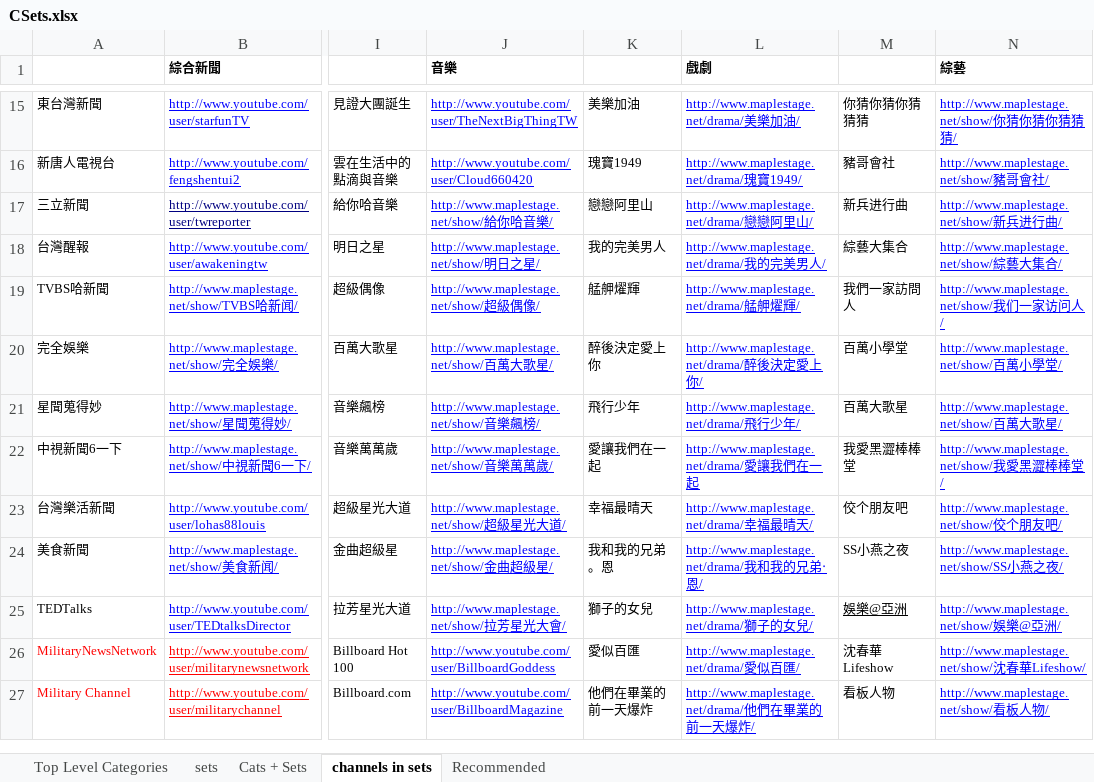
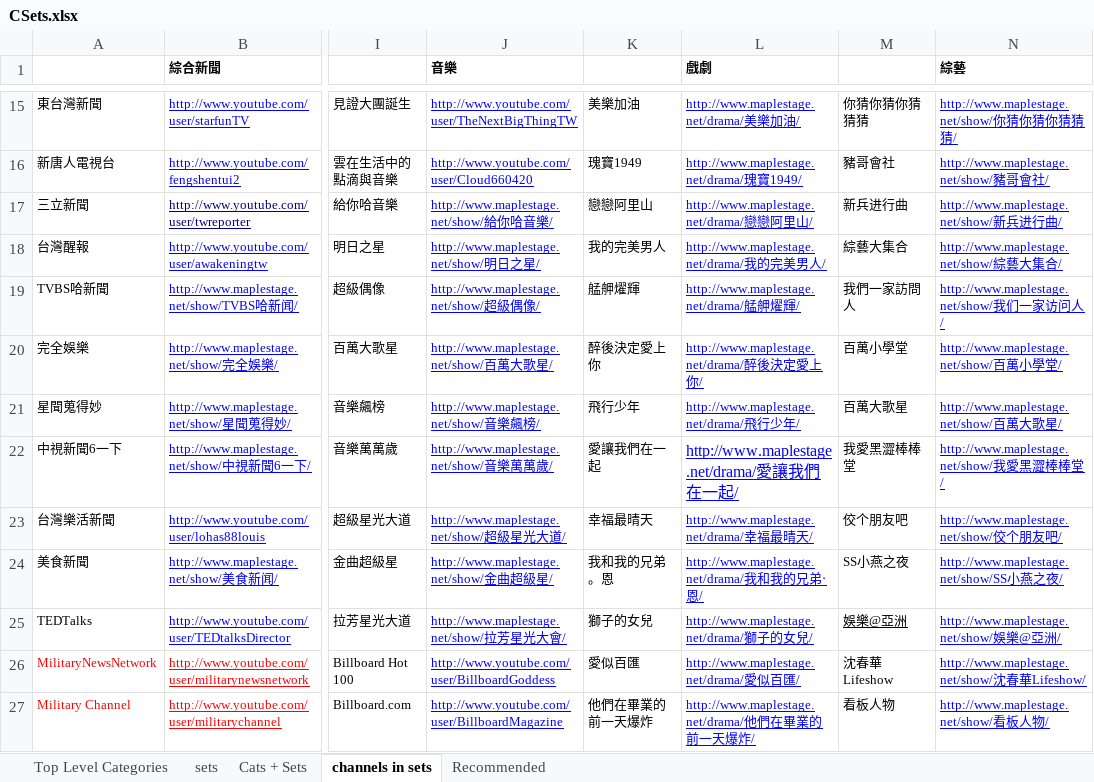
Before and after one commit to 9X9NETWORK/nnvmso, an Excel workbook: war/WEB-INF/views/admin/CSets.xlsx, sheet channels in sets, drawn as a sheet; only a part is shown, gaps mark what is left out; values as stored, in another font and other column widths than the file's, no borders; the diff names each change by its address in the sheet, - before the commit and + after, or states it on an @@ line.

```diff
--- a/war/WEB-INF/views/admin/CSets.xlsx (sheet channels in sets)
+++ b/war/WEB-INF/views/admin/CSets.xlsx (sheet channels in sets)
-L22 (戲劇): http://www.maplestage.net/drama/愛讓我們在一起
+L22 (戲劇): http://www.maplestage.net/drama/愛讓我們在一起/
@@ L22 text size: larger @@
```
Also changed, not shown: 5 other files.
